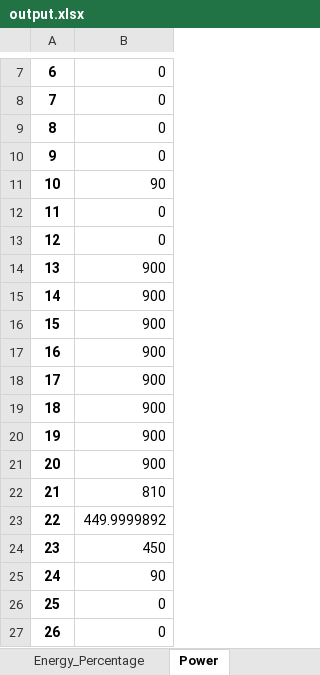
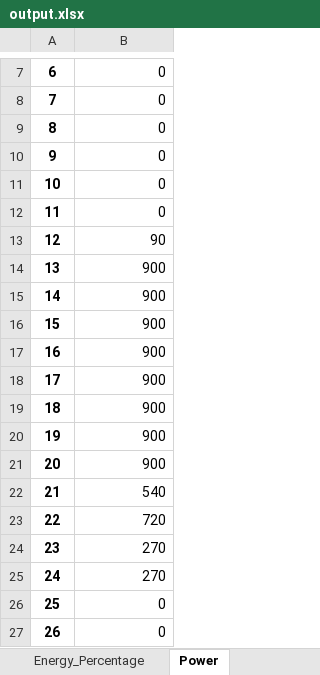
Before and after one commit to jmanzolli/VPPC-2024-Tutorial, an Excel workbook: output.xlsx, sheet Power, drawn as a sheet; only a part is shown, gaps mark what is left out; values as stored, in another font and other column widths than the file's, no borders; the diff names each change by its address in the sheet, - before the commit and + after, or states it on an @@ line.

```diff
--- a/output.xlsx (sheet Power)
+++ b/output.xlsx (sheet Power)
-B11: 90
+B11: 0
-B13: 0
+B13: 90
-B22: 810
+B22: 540
-B23: 449.9999892
+B23: 720
-B24: 450
+B24: 270
-B25: 90
+B25: 270
```
Also changed, not shown: sheet Energy, sheet Energy_Percentage, 2 other files.
